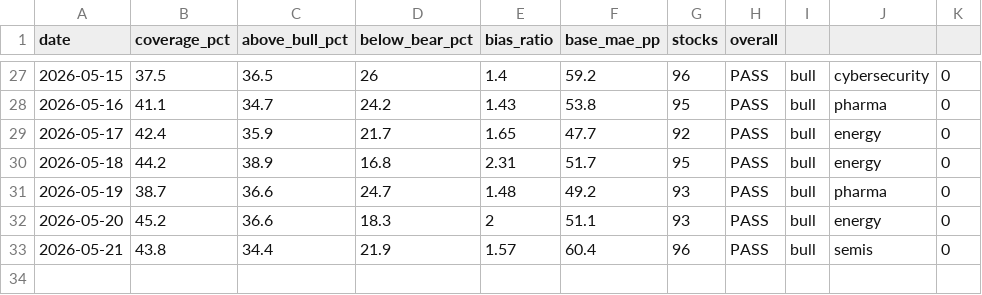
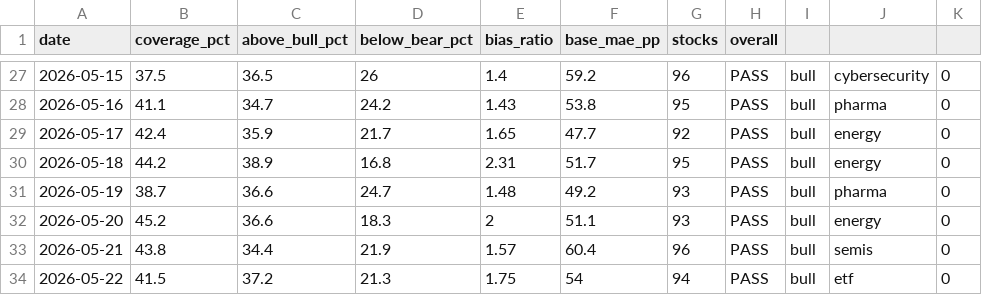
Before and after one commit to SunBear1/Njord, a CSV file: data/backtest-history.csv, drawn as a sheet; only a part is shown, gaps mark what is left out.

```diff
--- a/data/backtest-history.csv
+++ b/data/backtest-history.csv
@@ -33 +33,2 @@ date,coverage_pct,above_bull_pct,below_bear_pct,bias_ratio,base_mae_pp,stocks,ov
 2026-05-21,43.8,34.4,21.9,1.57,60.4,96,PASS,bull,semis,0
+2026-05-22,41.5,37.2,21.3,1.75,54,94,PASS,bull,etf,0
```
